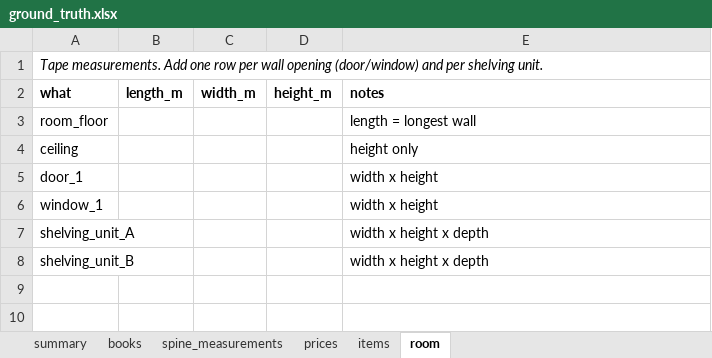
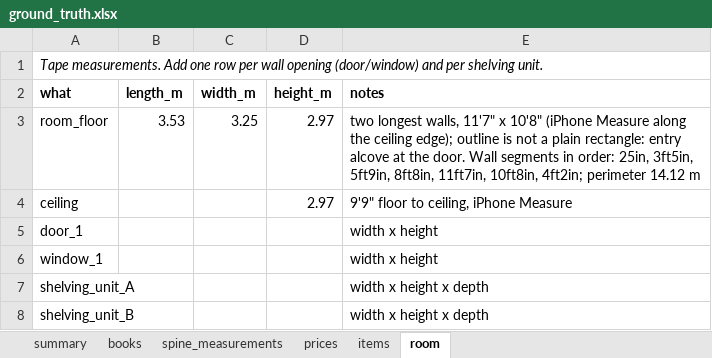
Before and after one commit to Yashwanth-Kumar-Kotla/library-claim-agent, an Excel workbook: ground_truth/ground_truth.xlsx, sheet room, drawn as a sheet; values as stored, in another font and other column widths than the file's, no borders; the diff names each change by its address in the sheet, - before the commit and + after, or states it on an @@ line.

Commit message:
Ground truth for the home library; evaluator handles a wall box-out

```diff
--- a/ground_truth/ground_truth.xlsx (sheet room)
+++ b/ground_truth/ground_truth.xlsx (sheet room)
-B3 (length_m): (empty)
+B3 (length_m): 3.53
-C3 (width_m): (empty)
+C3 (width_m): 3.25
-D3:D4 (height_m): (empty)
+D3:D4 (height_m): 2.97
-E3 (notes): length = longest wall
+E3 (notes): two longest walls, 11'7" x 10'8" (iPhone Measure along the ceiling edge); outline is not a plain rectangle: entry alcove at the door. Wall segments in order: 25in, 3ft5in, 5ft9in, 8ft8in, 11ft7in, 10ft8in, 4ft2in; perimeter 14.12 m
-E4 (notes): height only
+E4 (notes): 9'9" floor to ceiling, iPhone Measure
```
Also changed, not shown: sheet books, sheet spine_measurements, sheet items, sheet summary, 2 other files.
